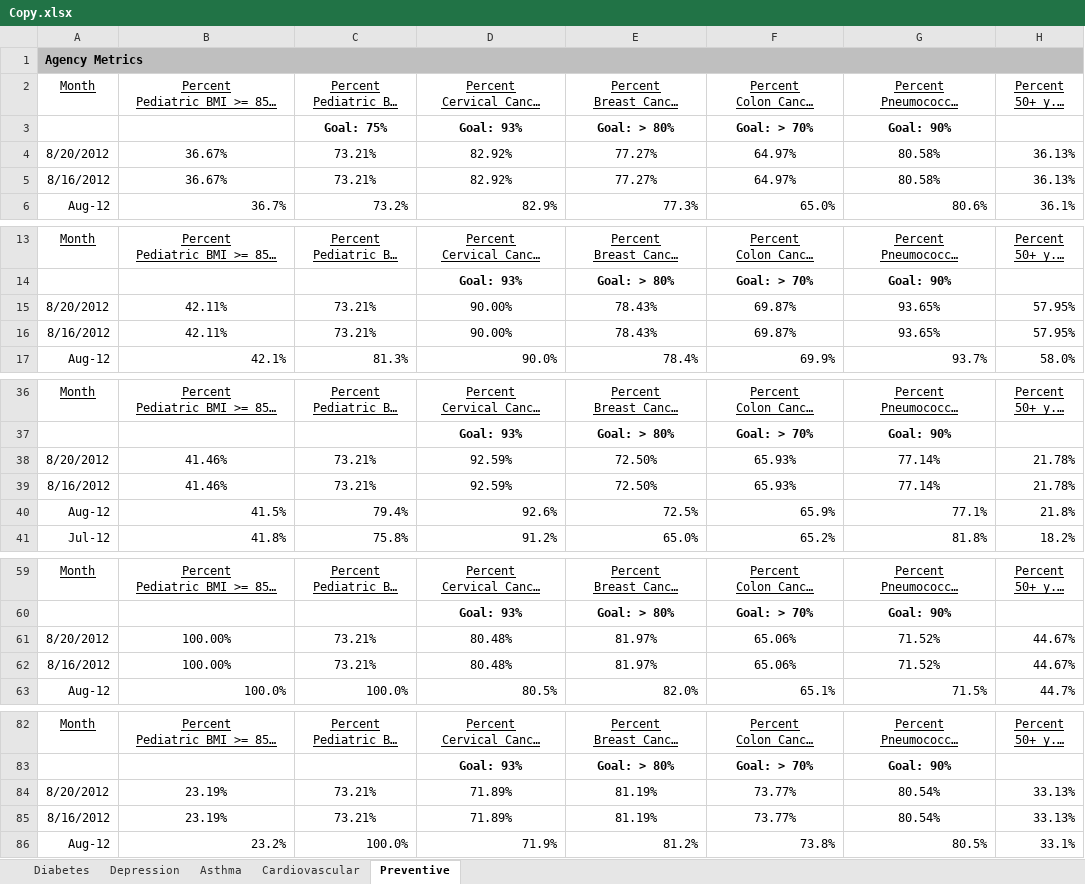
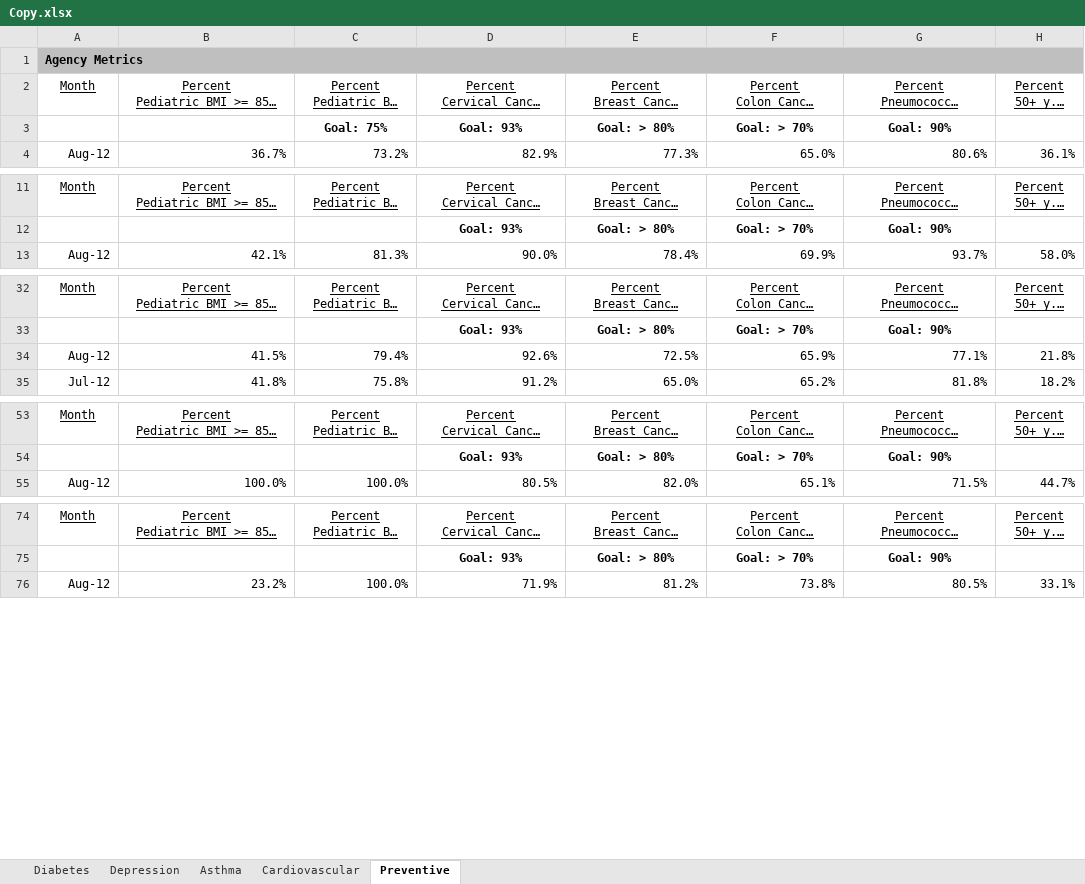
Before and after one commit to secgoat/Dashboards, an Excel workbook: bin/Debug/Copy.xlsx, sheet Preventive, drawn as a sheet; only a part is shown, gaps mark what is left out; long unchanged cells end in …; values as stored, in another font and other column widths than the file's, no borders; the diff covers the shown part only; the diff names each change by its address in the sheet, - before the commit and + after, or states it on an @@ line.

Commit message:
Made a lot of changes, and progress toward getting data into the dashboard sheets. need to now work out a ocuple of errors and bugs to get it working.

```diff
--- a/bin/Debug/Copy.xlsx (sheet Preventive)
+++ b/bin/Debug/Copy.xlsx (sheet Preventive)
-row 4: 8/20/2012 | 36.67% | 73.21% | 82.92% | 77.27% | 64.97% | 80.58% | 36.13%
-row 5: 8/16/2012 | 36.67% | 73.21% | 82.92% | 77.27% | 64.97% | 80.58% | 36.13%
-row 15: 8/20/2012 | 42.11% | 73.21% | 90.00% | 78.43% | 69.87% | 93.65% | 57.95%
-row 16: 8/16/2012 | 42.11% | 73.21% | 90.00% | 78.43% | 69.87% | 93.65% | 57.95%
-row 38: 8/20/2012 | 41.46% | 73.21% | 92.59% | 72.50% | 65.93% | 77.14% | 21.78%
-row 39: 8/16/2012 | 41.46% | 73.21% | 92.59% | 72.50% | 65.93% | 77.14% | 21.78%
-row 61: 8/20/2012 | 100.00% | 73.21% | 80.48% | 81.97% | 65.06% | 71.52% | 44.67%
-row 62: 8/16/2012 | 100.00% | 73.21% | 80.48% | 81.97% | 65.06% | 71.52% | 44.67%
-row 84: 8/20/2012 | 23.19% | 73.21% | 71.89% | 81.19% | 73.77% | 80.54% | 33.13%
-row 85: 8/16/2012 | 23.19% | 73.21% | 71.89% | 81.19% | 73.77% | 80.54% | 33.13%
```
Also changed, not shown: 24 removed rows elsewhere in this sheet, 7 other files.
